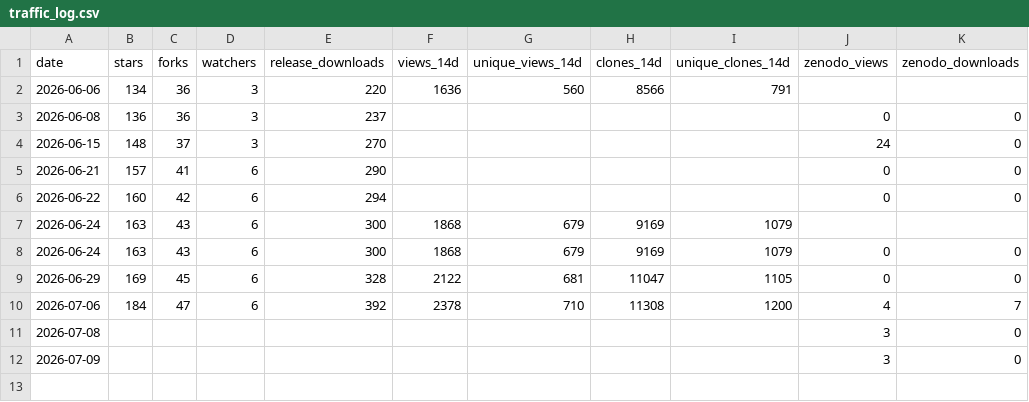
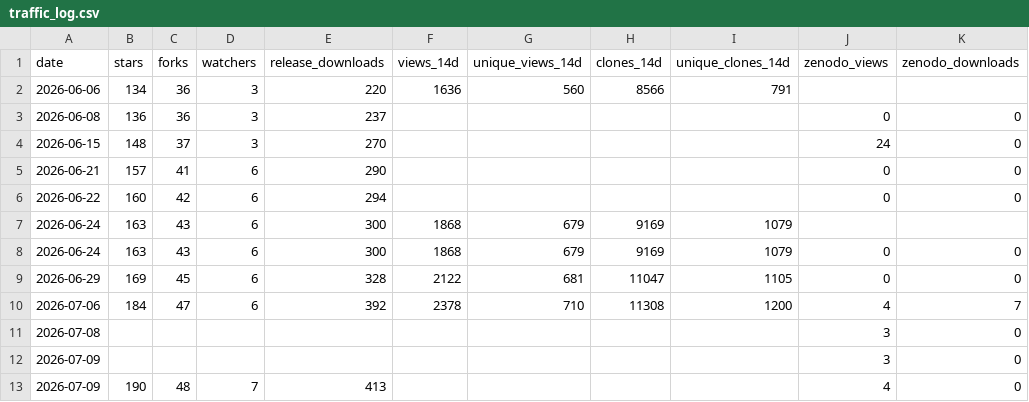
Before and after one commit to Aperivue/medsci-skills, a CSV file: metrics/traffic_log.csv, drawn as a sheet.

```diff
--- a/metrics/traffic_log.csv
+++ b/metrics/traffic_log.csv
@@ -12 +12,2 @@ date,stars,forks,watchers,release_downloads,views_14d,unique_views_14d,clones_14
 2026-07-09,,,,,,,,,3,0
+2026-07-09,190,48,7,413,,,,,4,0
```
